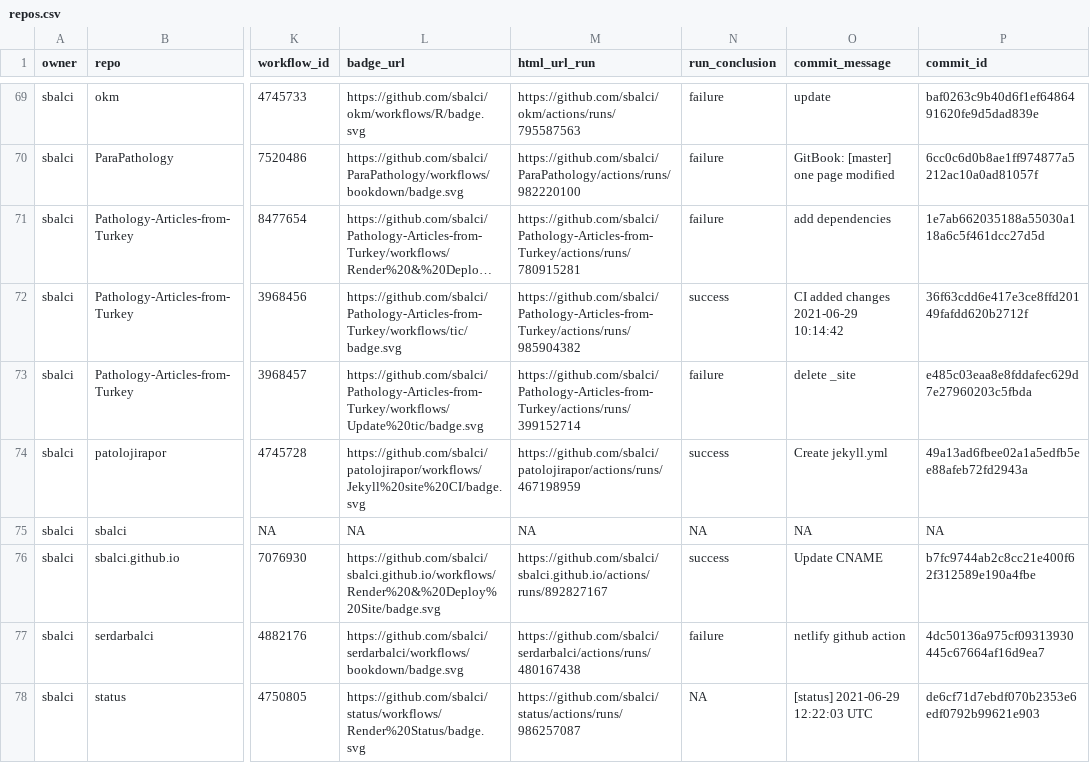
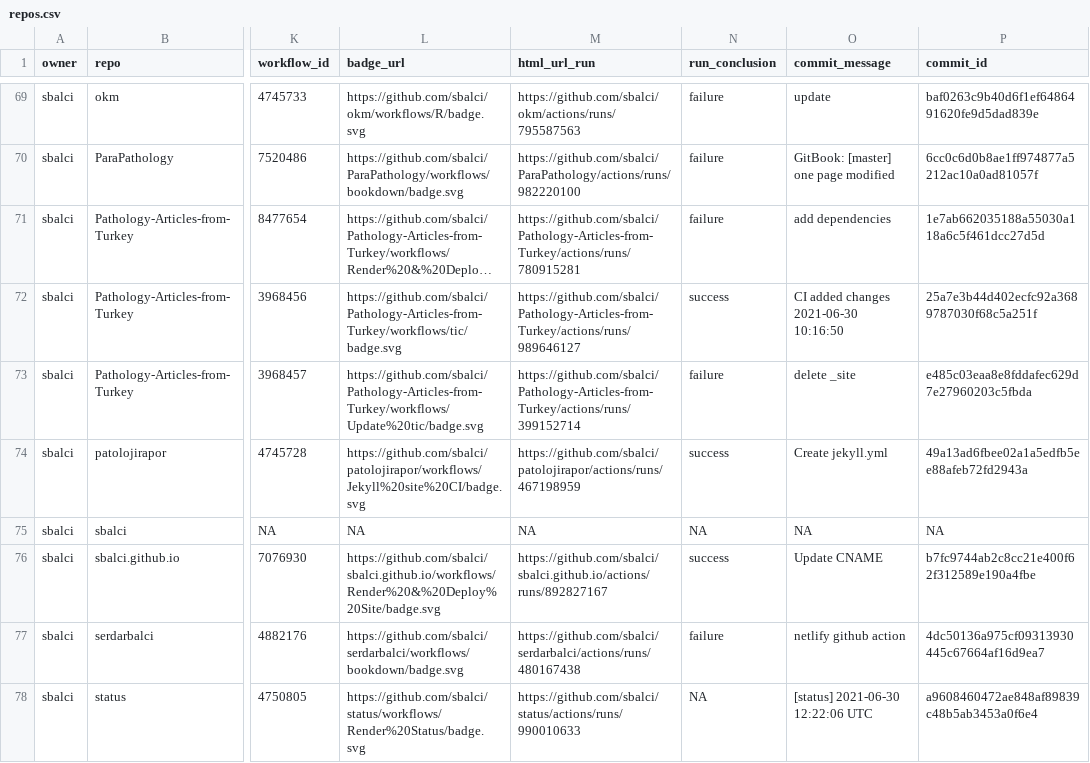
Before and after one commit to sbalci/status, a CSV file: repos.csv, drawn as a sheet; only a part is shown, gaps mark what is left out; long unchanged cells end in …; the diff names each change by its address in the sheet, - before the commit and + after, or states it on an @@ line.

```diff
--- a/repos.csv
+++ b/repos.csv
-M72 (html_url_run): https://github.com/sbalci/Pathology-Articles-from-Turkey/actions/runs/985904382
+M72 (html_url_run): https://github.com/sbalci/Pathology-Articles-from-Turkey/actions/runs/989646127
-O72 (commit_message): CI added changes 2021-06-29 10:14:42
+O72 (commit_message): CI added changes 2021-06-30 10:16:50
-P72 (commit_id): 36f63cdd6e417e3ce8ffd20149fafdd620b2712f
+P72 (commit_id): 25a7e3b44d402ecfc92a3689787030f68c5a251f
-M78 (html_url_run): https://github.com/sbalci/status/actions/runs/986257087
+M78 (html_url_run): https://github.com/sbalci/status/actions/runs/990010633
-O78 (commit_message): [status] 2021-06-29 12:22:03 UTC
+O78 (commit_message): [status] 2021-06-30 12:22:06 UTC
-P78 (commit_id): de6cf71d7ebdf070b2353e6edf0792b99621e903
+P78 (commit_id): a9608460472ae848af89839c48b5ab3453a0f6e4
```
Also changed, not shown: 1 other file.
